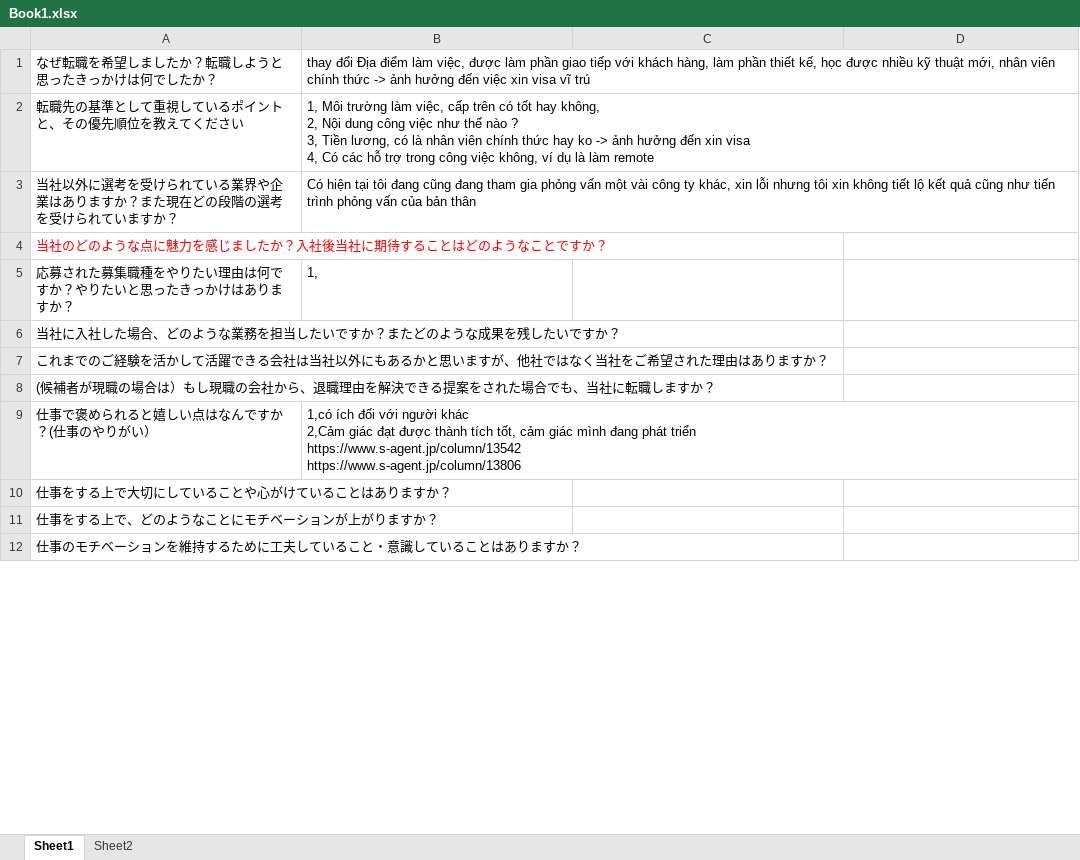
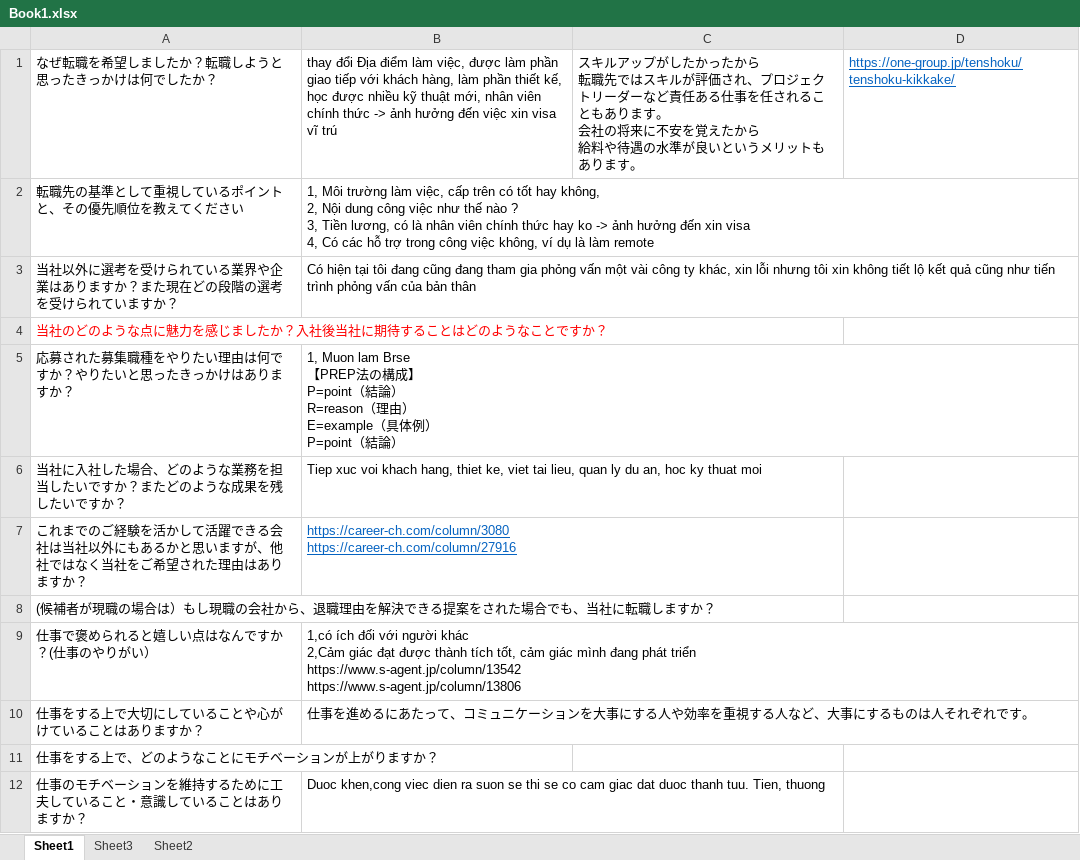
Before and after one commit to duypq2394/demoPHP, an Excel workbook: Book1.xlsx, sheet Sheet1, drawn as a sheet; only a part is shown; values as stored, in another font and other column widths than the file's, no borders; ↵ is a line break in a cell; the diff covers the shown part only; the diff names each change by its address in the sheet, - before the commit and + after, or states it on an @@ line.

Commit message:
Add files via upload

```diff
--- a/Book1.xlsx (sheet Sheet1)
+++ b/Book1.xlsx (sheet Sheet1)
+sheet tab: Sheet3
-C1: (empty)
+C1: スキルアップがしたかったから ↵ 転職先ではスキルが評価され、プロジェクトリーダーなど責任ある仕事を任されることもあります。 ↵ 会社の将来に不安を覚えたから ↵ 給料や待遇の水準が良いというメリットもあります。
-D1: (empty)
+D1: https://one-group.jp/tenshoku/tenshoku-kikkake/
-B5: 1,
+B5: 1, Muon lam Brse ↵ 【PREP法の構成】 ↵ P=point（結論） ↵ R=reason（理由） ↵ E=example（具体例） ↵ P=point（結論）
-B6: (empty)
+B6: Tiep xuc voi khach hang, thiet ke, viet tai lieu, quan ly du an, hoc ky thuat moi
-B7: (empty)
+B7: https://career-ch.com/column/3080 ↵ https://career-ch.com/column/27916
-B10: (empty)
+B10: 仕事を進めるにあたって、コミュニケーションを大事にする人や効率を重視する人など、大事にするものは人それぞれです。
-B12: (empty)
+B12: Duoc khen,cong viec dien ra suon se thi se co cam giac dat duoc thanh tuu. Tien, thuong
```
Also changed, not shown: 7 edited cells and cell formats elsewhere in this sheet.
